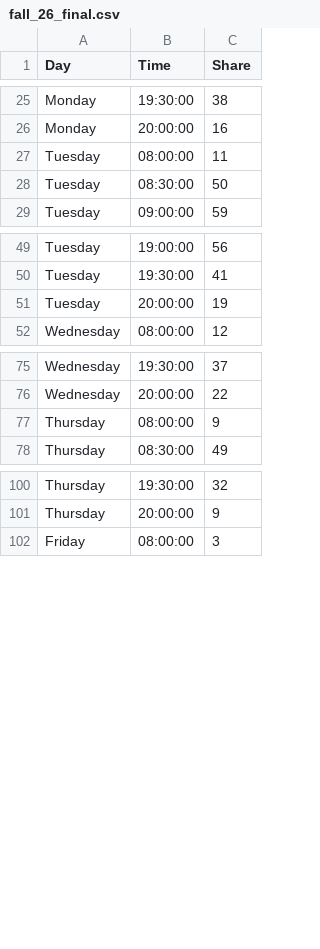
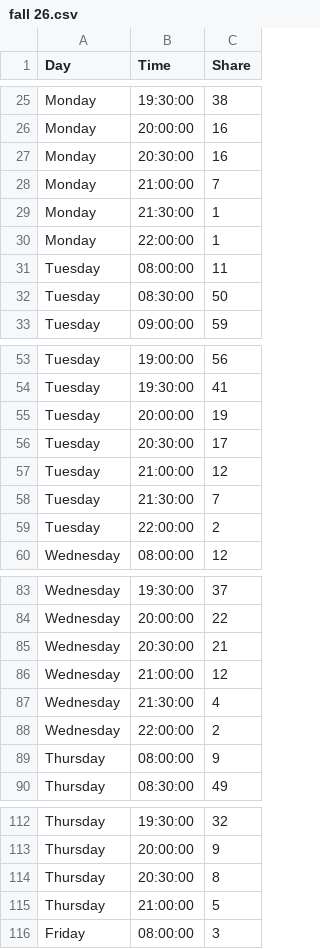
Before and after one commit to graphicsdesk/de-densification-2, a CSV file: time_blocks/fall 26.csv (was time_blocks/fall_26_final.csv), drawn as a sheet; only a part is shown, gaps mark what is left out; the diff covers the shown part only.

```diff
--- a/time_blocks/fall_26_final.csv
+++ b/time_blocks/fall 26.csv
@@ -26,2 +26,6 @@ Monday,19:30:00,38
 Monday,20:00:00,16
+Monday,20:30:00,16
+Monday,21:00:00,7
+Monday,21:30:00,1
+Monday,22:00:00,1
 Tuesday,08:00:00,11
@@ -51,2 +55,6 @@ Tuesday,19:30:00,41
 Tuesday,20:00:00,19
+Tuesday,20:30:00,17
+Tuesday,21:00:00,12
+Tuesday,21:30:00,7
+Tuesday,22:00:00,2
 Wednesday,08:00:00,12
@@ -76,2 +84,6 @@ Wednesday,19:30:00,37
 Wednesday,20:00:00,22
+Wednesday,20:30:00,21
+Wednesday,21:00:00,12
+Wednesday,21:30:00,4
+Wednesday,22:00:00,2
 Thursday,08:00:00,9
@@ -101,2 +113,4 @@ Thursday,19:30:00,32
 Thursday,20:00:00,9
+Thursday,20:30:00,8
+Thursday,21:00:00,5
 Friday,08:00:00,3
```
Also changed, not shown: 2 added rows elsewhere in this file, time_blocks/fall 25.csv, time_blocks/spring 26.csv, 2 other files.
